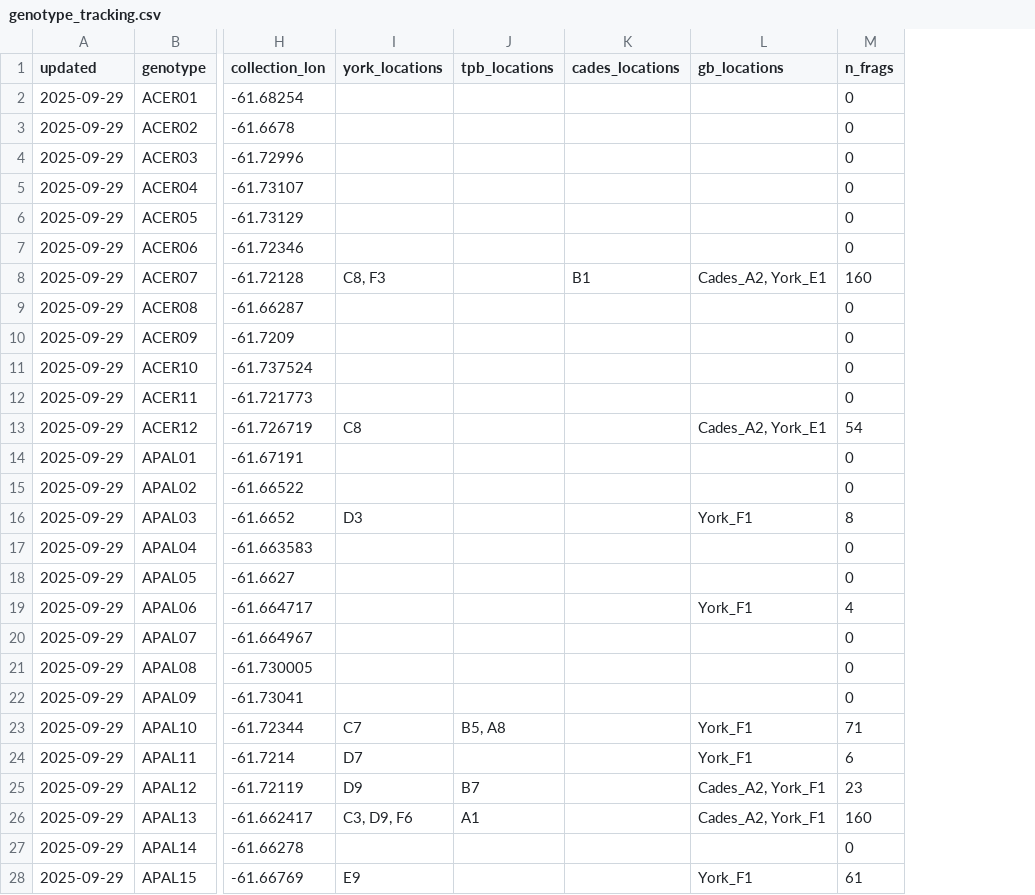
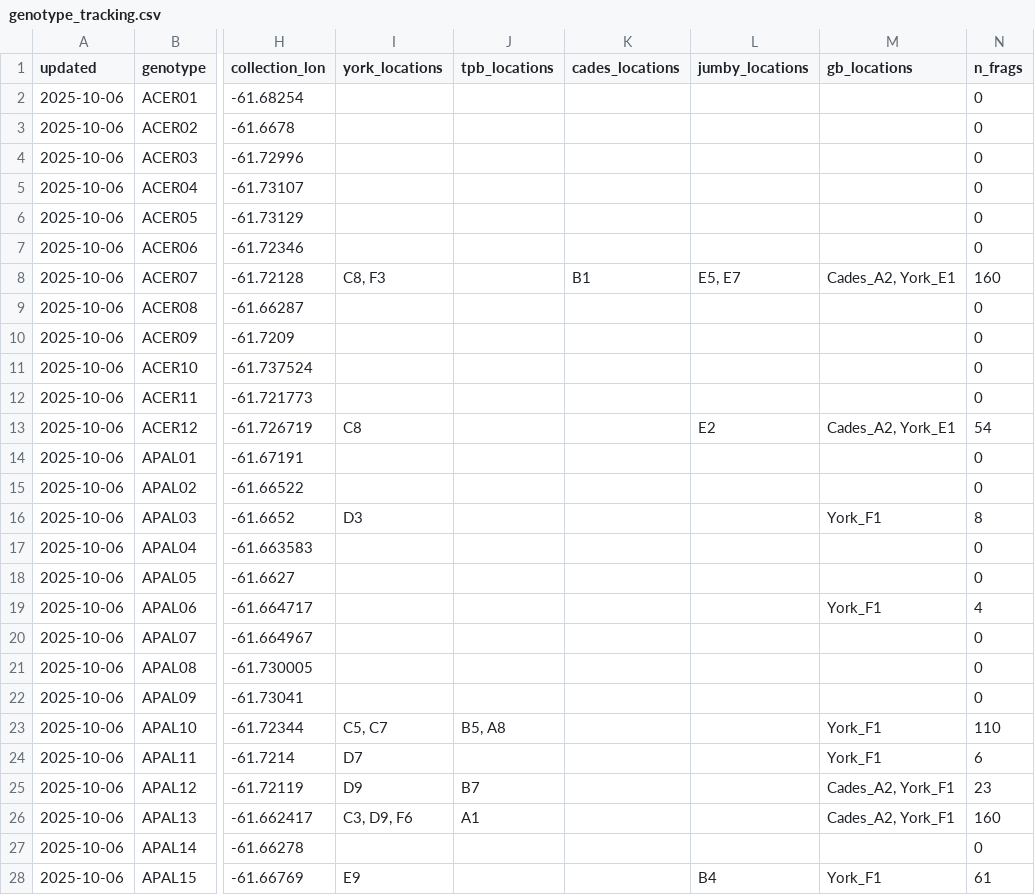
Before and after one commit to molwilson/emc, a CSV file: restoration_monitoring/data_outputs/genotype_tracking.csv, drawn as a sheet; only a part is shown, gaps mark what is left out; addresses are those after the commit; the diff covers the shown part only; the diff names each change by its address in the sheet, - before the commit and + after, or states it on an @@ line.

Commit message:
Including Jumby locations in genotype tracking, starting species interaction results with september data

```diff
--- a/restoration_monitoring/data_outputs/genotype_tracking.csv
+++ b/restoration_monitoring/data_outputs/genotype_tracking.csv
+column L (jumby_locations), rows 8-28: E5, E7 |  |  |  |  | E2 |  |  |  |  |  |  |  |  |  |  |  |  |  |  | B4
-A2:A28 (updated): 2025-09-29
+A2:A28 (updated): 2025-10-06
-I23 (york_locations): C7
+I23 (york_locations): C5, C7
-N23 (n_frags): 71
+N23 (n_frags): 110
```
Also changed, not shown: 1 removed row and 146 edited cells elsewhere in this file, 5 other files.
